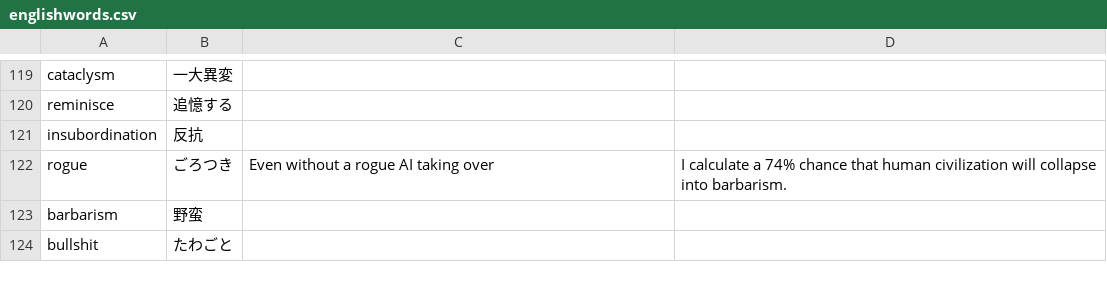
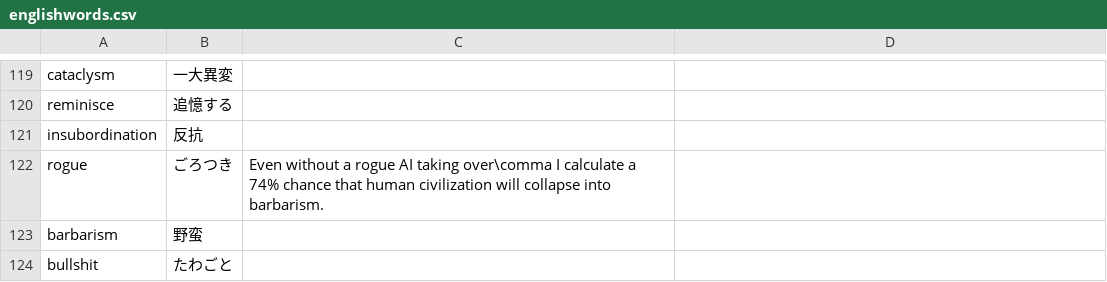
Before and after one commit to 83c2c823b8/derived_storage, a CSV file: englishwords.csv, drawn as a sheet; only a part is shown, gaps mark what is left out.

Commit message:
Update englishwords.csv

```diff
--- a/englishwords.csv
+++ b/englishwords.csv
@@ -121,3 +121,3 @@ reminisce,追憶する,
 insubordination,反抗,
-rogue,ごろつき,Even without a rogue AI taking over, I calculate a 74% chance that human civilization will collapse into barbarism.
+rogue,ごろつき,Even without a rogue AI taking over\comma I calculate a 74% chance that human civilization will collapse into barbarism.
 barbarism,野蛮,
```
